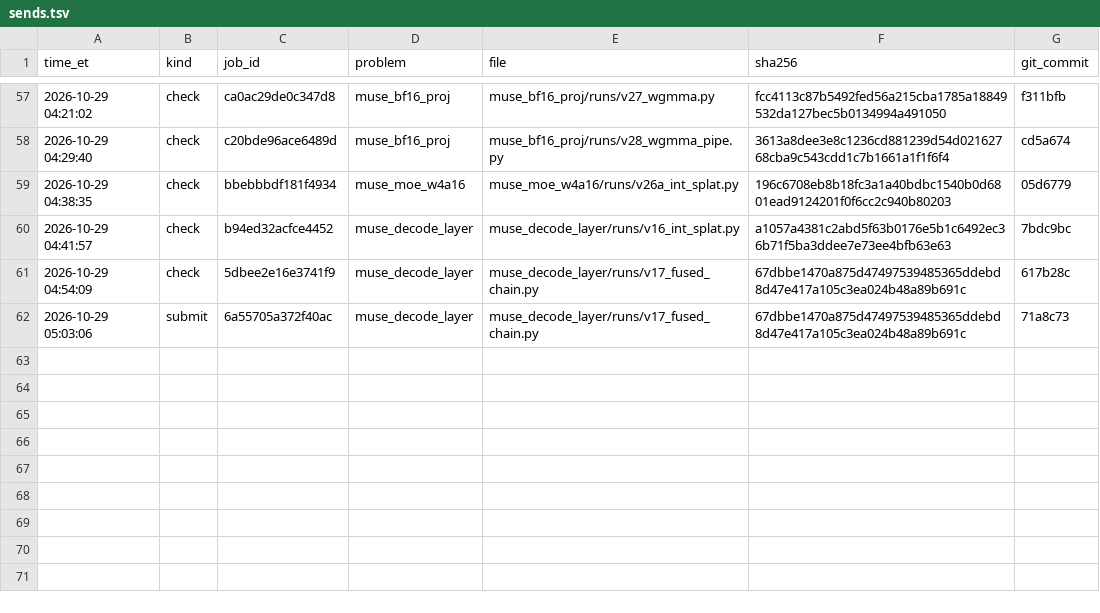
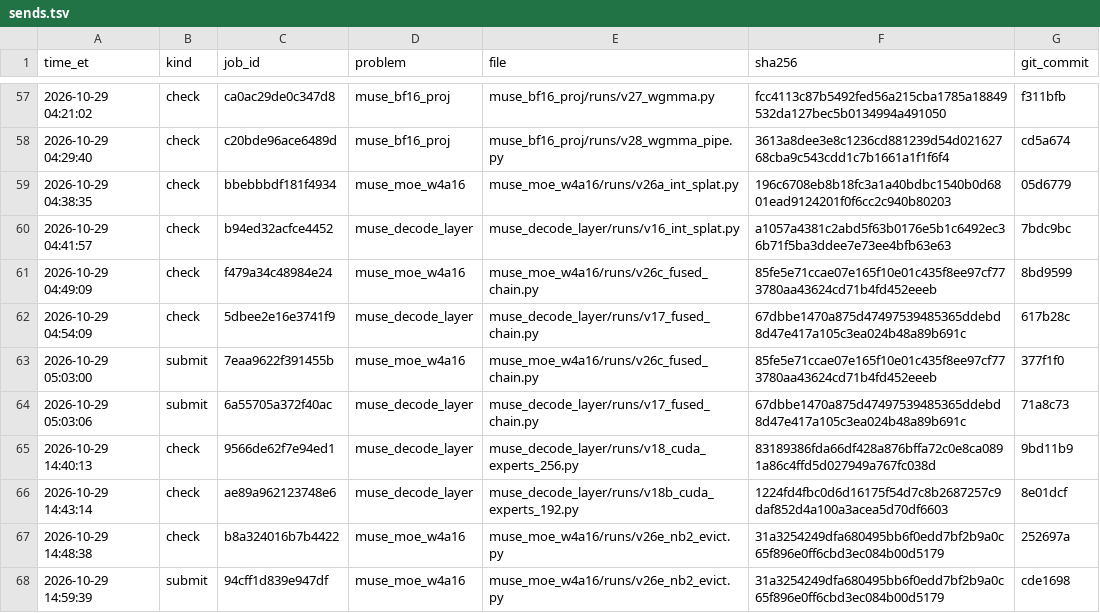
Before and after one commit to arman-dogru/open-kernel-challenge, a TSV file: sends.tsv, drawn as a sheet; only a part is shown, gaps mark what is left out.

Commit message:
STATUS/records: v26e submit 94cff1d839e947df (1.539x, not significant vs 1.523), decode v18/v18b + v26e/v26c sends rows and profiles (m1), NB2 GEMM-1 regs/spill, moe-v26d marked stale

```diff
--- a/sends.tsv
+++ b/sends.tsv
@@ -60,3 +60,9 @@ time_et	kind	job_id	problem	file	sha256	git_commit
 2026-10-29 04:41:57	check	b94ed32acfce4452	muse_decode_layer	muse_decode_layer/runs/v16_int_splat.py	a1057a4381c2abd5f63b0176e5b1c6492ec36b71f5ba3ddee7e73ee4bfb63e63	7bdc9bc
+2026-10-29 04:49:09	check	f479a34c48984e24	muse_moe_w4a16	muse_moe_w4a16/runs/v26c_fused_chain.py	85fe5e71ccae07e165f10e01c435f8ee97cf773780aa43624cd71b4fd452eeeb	8bd9599
 2026-10-29 04:54:09	check	5dbee2e16e3741f9	muse_decode_layer	muse_decode_layer/runs/v17_fused_chain.py	67dbbe1470a875d47497539485365ddebd8d47e417a105c3ea024b48a89b691c	617b28c
+2026-10-29 05:03:00	submit	7eaa9622f391455b	muse_moe_w4a16	muse_moe_w4a16/runs/v26c_fused_chain.py	85fe5e71ccae07e165f10e01c435f8ee97cf773780aa43624cd71b4fd452eeeb	377f1f0
 2026-10-29 05:03:06	submit	6a55705a372f40ac	muse_decode_layer	muse_decode_layer/runs/v17_fused_chain.py	67dbbe1470a875d47497539485365ddebd8d47e417a105c3ea024b48a89b691c	71a8c73
+2026-10-29 14:40:13	check	9566de62f7e94ed1	muse_decode_layer	muse_decode_layer/runs/v18_cuda_experts_256.py	83189386fda66df428a876bffa72c0e8ca0891a86c4ffd5d027949a767fc038d	9bd11b9
+2026-10-29 14:43:14	check	ae89a962123748e6	muse_decode_layer	muse_decode_layer/runs/v18b_cuda_experts_192.py	1224fd4fbc0d6d16175f54d7c8b2687257c9daf852d4a100a3acea5d70df6603	8e01dcf
+2026-10-29 14:48:38	check	b8a324016b7b4422	muse_moe_w4a16	muse_moe_w4a16/runs/v26e_nb2_evict.py	31a3254249dfa680495bb6f0edd7bf2b9a0c65f896e0ff6cbd3ec084b00d5179	252697a
+2026-10-29 14:59:39	submit	94cff1d839e947df	muse_moe_w4a16	muse_moe_w4a16/runs/v26e_nb2_evict.py	31a3254249dfa680495bb6f0edd7bf2b9a0c65f896e0ff6cbd3ec084b00d5179	cde1698
```
Also changed, not shown: 19 other files.
